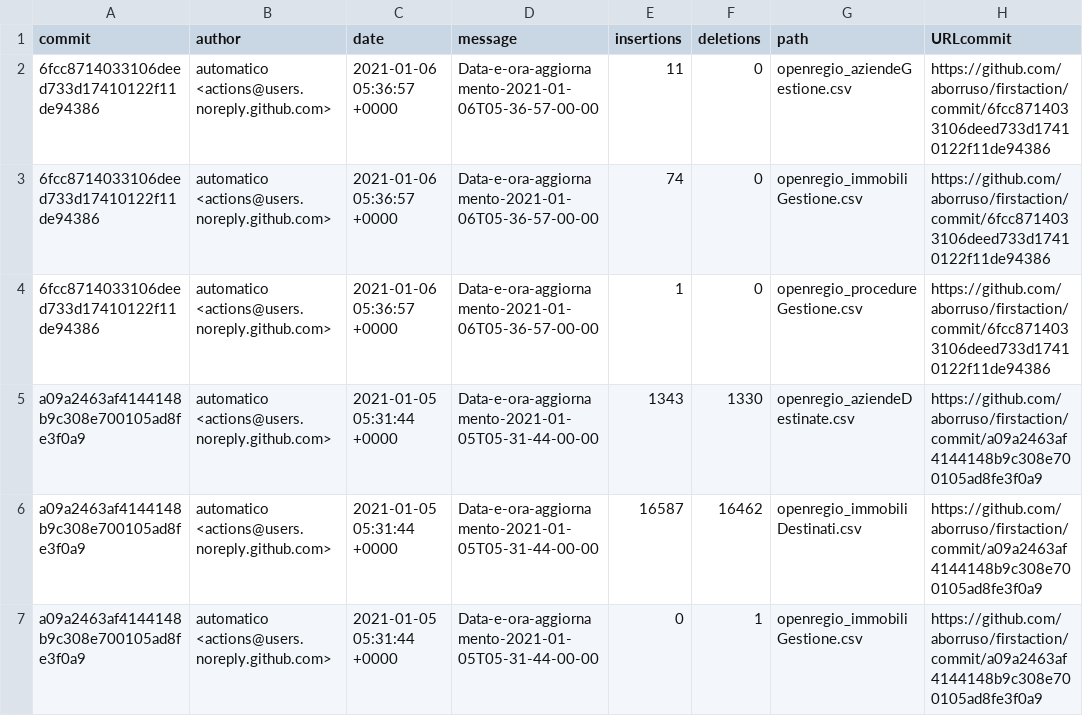
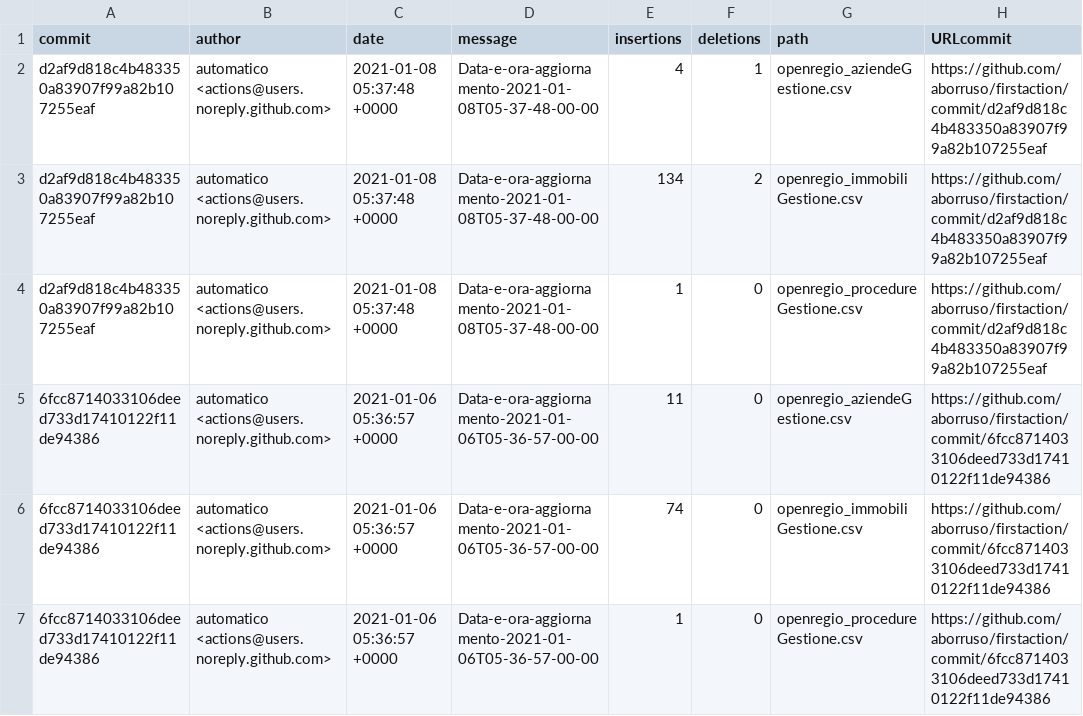
Before and after one commit to aborruso/firstaction, a CSV file: processing/log.csv, drawn as a sheet; only a part is shown; the shorter side is filled out with more unchanged rows; the diff names each change by its address in the sheet, - before the commit and + after, or states it on an @@ line.

```diff
--- a/processing/log.csv
+++ b/processing/log.csv
+row 2: d2af9d818c4b483350a83907f99a82b107255eaf | automatico <actions@users.noreply.github.com> | 2021-01-08 05:37:48 +0000 | Data-e-ora-aggiornamento-2021-01-08T05-37-48-00-00 | 4 | 1 | openregio_aziendeGestione.csv | https://github.com/aborruso/firstaction/commit/d2af9d818c4b483350a83907f99a82b107255eaf
+row 3: d2af9d818c4b483350a83907f99a82b107255eaf | automatico <actions@users.noreply.github.com> | 2021-01-08 05:37:48 +0000 | Data-e-ora-aggiornamento-2021-01-08T05-37-48-00-00 | 134 | 2 | openregio_immobiliGestione.csv | https://github.com/aborruso/firstaction/commit/d2af9d818c4b483350a83907f99a82b107255eaf
+row 4: d2af9d818c4b483350a83907f99a82b107255eaf | automatico <actions@users.noreply.github.com> | 2021-01-08 05:37:48 +0000 | Data-e-ora-aggiornamento-2021-01-08T05-37-48-00-00 | 1 | 0 | openregio_procedureGestione.csv | https://github.com/aborruso/firstaction/commit/d2af9d818c4b483350a83907f99a82b107255eaf
```
Also changed, not shown: openregio_procedureGestione.csv, 2 other files.
